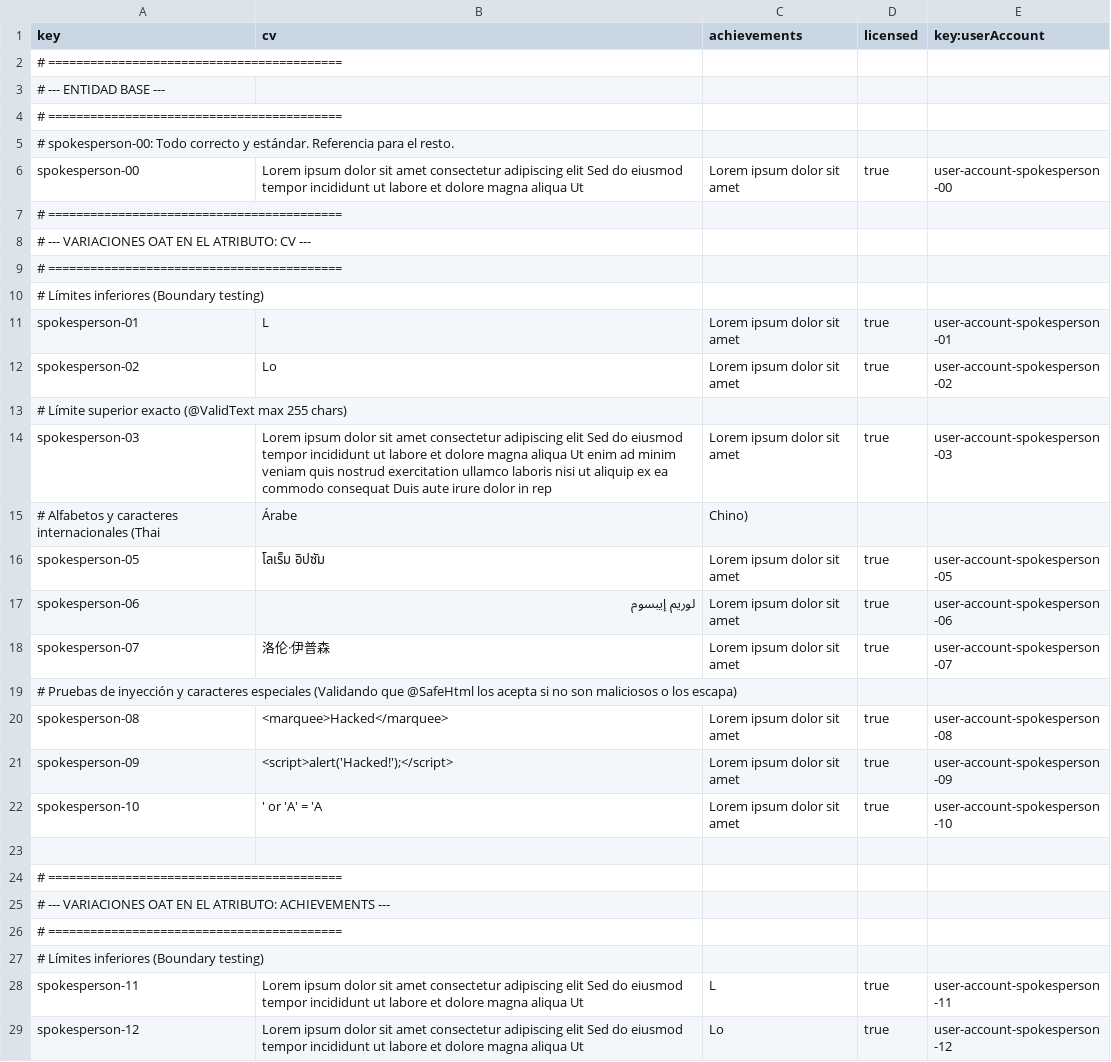
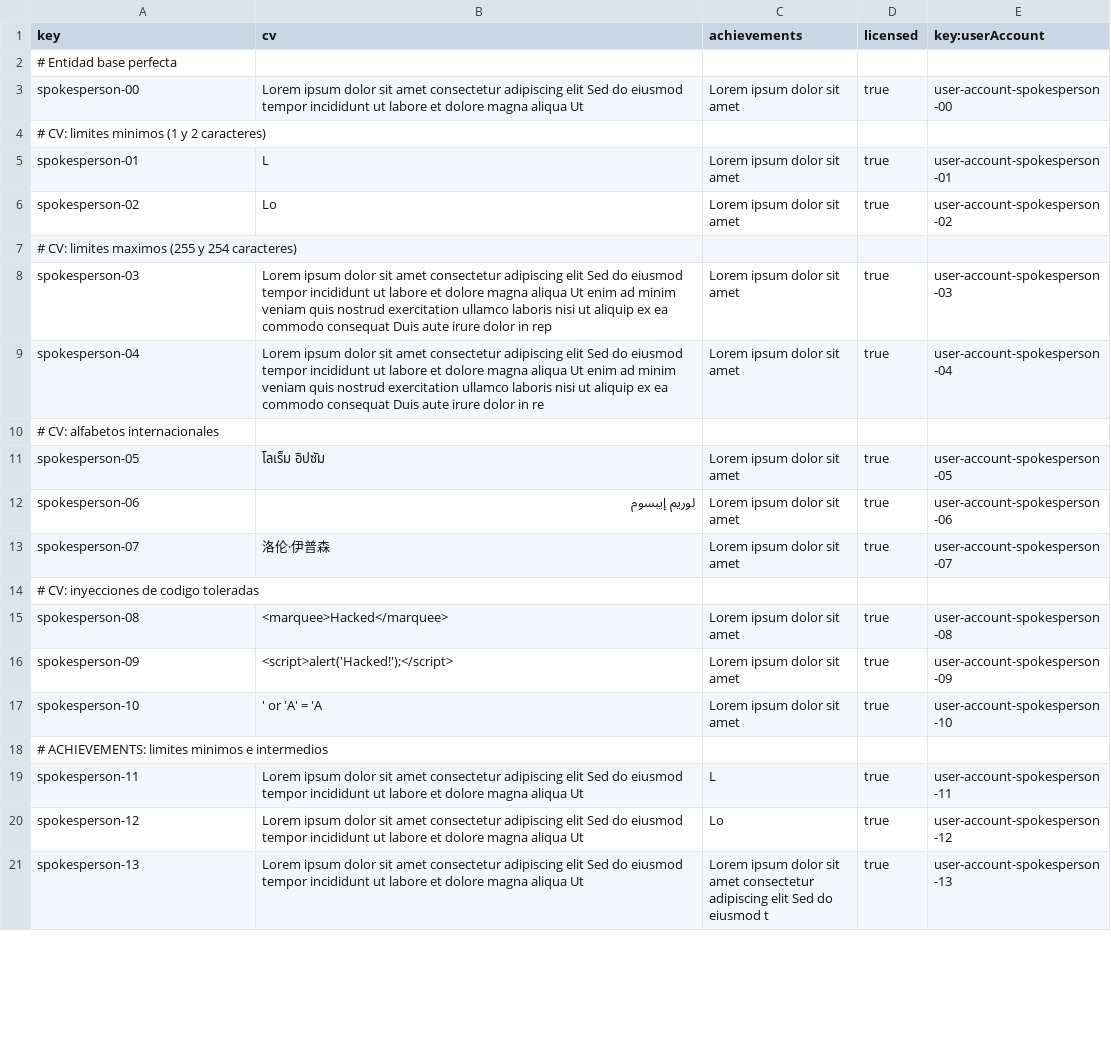
Before and after one commit to ThePayan/Acme-Starters-C, a CSV file: src/main/resources/WEB-INF/data/sample/batch-01/spokesperson.csv, drawn as a sheet; only a part is shown; the shorter side is filled out with more unchanged rows; the diff covers the shown part only.

```diff
--- a/src/main/resources/WEB-INF/data/sample/batch-01/spokesperson.csv
+++ b/src/main/resources/WEB-INF/data/sample/batch-01/spokesperson.csv
@@ -1,16 +1,11 @@
 key,cv,achievements,licensed,key:userAccount
-# ==========================================,,,,
-# --- ENTIDAD BASE ---,,,,
-# ==========================================,,,,
-# spokesperson-00: Todo correcto y estándar. Referencia para el resto.,,,,
+# Entidad base perfecta,,,,
 spokesperson-00,Lorem ipsum dolor sit amet consectetur adipiscing elit Sed do eiusmod tempor incididunt ut labore et dolore magna aliqua Ut,Lorem ipsum dolor sit amet,true,user-account-spokesperson-00
-# ==========================================,,,,
-# --- VARIACIONES OAT EN EL ATRIBUTO: CV ---,,,,
-# ==========================================,,,,
-# Límites inferiores (Boundary testing),,,,
+# CV: limites minimos (1 y 2 caracteres),,,,
 spokesperson-01,L,Lorem ipsum dolor sit amet,true,user-account-spokesperson-01
 spokesperson-02,Lo,Lorem ipsum dolor sit amet,true,user-account-spokesperson-02
-# Límite superior exacto (@ValidText max 255 chars),,,,
+# CV: limites maximos (255 y 254 caracteres),,,,
 spokesperson-03,Lorem ipsum dolor sit amet consectetur adipiscing elit Sed do eiusmod tempor incididunt ut labore et dolore magna aliqua Ut enim ad minim veniam quis nostrud exercitation ullamco laboris nisi ut aliquip ex ea commodo consequat Duis aute irure dolor in rep,Lorem ipsum dolor sit amet,true,user-account-spokesperson-03
-# Alfabetos y caracteres internacionales (Thai, Árabe, Chino),,,,
+spokesperson-04,Lorem ipsum dolor sit amet consectetur adipiscing elit Sed do eiusmod tempor incididunt ut labore et dolore magna aliqua Ut enim ad minim veniam quis nostrud exercitation ullamco laboris nisi ut aliquip ex ea commodo consequat Duis aute irure dolor in re,Lorem ipsum dolor sit amet,true,user-account-spokesperson-04
+# CV: alfabetos internacionales,,,,
 spokesperson-05,โลเร็ม อิปซัม,Lorem ipsum dolor sit amet,true,user-account-spokesperson-05
@@ -18,3 +13,3 @@ spokesperson-06,لوريم إيبسوم,Lorem ipsum dolor sit amet,true,user-acc
 spokesperson-07,洛伦·伊普森,Lorem ipsum dolor sit amet,true,user-account-spokesperson-07
-# Pruebas de inyección y caracteres especiales (Validando que @SafeHtml los acepta si no son maliciosos o los escapa),,,,
+# CV: inyecciones de codigo toleradas,,,,
 spokesperson-08,<marquee>Hacked</marquee>,Lorem ipsum dolor sit amet,true,user-account-spokesperson-08
@@ -22,7 +17,3 @@ spokesperson-09,<script>alert('Hacked!');</script>,Lorem ipsum dolor sit amet,tr
 spokesperson-10,' or 'A' = 'A,Lorem ipsum dolor sit amet,true,user-account-spokesperson-10
-
-# ==========================================,,,,
-# --- VARIACIONES OAT EN EL ATRIBUTO: ACHIEVEMENTS ---,,,,
-# ==========================================,,,,
-# Límites inferiores (Boundary testing),,,,
+# ACHIEVEMENTS: limites minimos e intermedios,,,,
 spokesperson-11,Lorem ipsum dolor sit amet consectetur adipiscing elit Sed do eiusmod tempor incididunt ut labore et dolore magna aliqua Ut,L,true,user-account-spokesperson-11
```
Also changed, not shown: 3 added rows, 7 removed rows and 6 edited cells elsewhere in this file, src/main/resources/WEB-INF/data/sample/batch-01/campaign.csv, src/main/resources/WEB-INF/data/sample/batch-01/milestone.csv.
